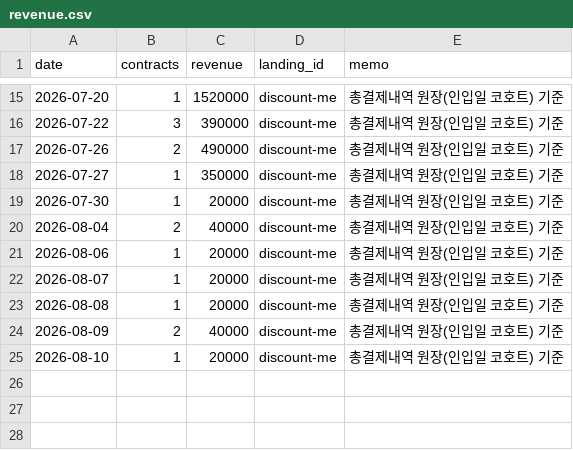
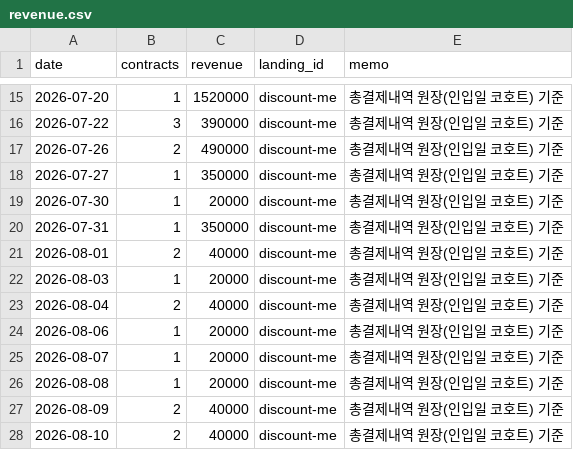
Before and after one commit to fgih304-netizen/fgih304-netizen.github.io, a CSV file: revenue.csv, drawn as a sheet; only a part is shown, gaps mark what is left out.

```diff
--- a/revenue.csv
+++ b/revenue.csv
@@ -19,2 +19,5 @@ date,contracts,revenue,landing_id,memo
 2026-07-30,1,20000,discount-me,총결제내역 원장(인입일 코호트) 기준
+2026-07-31,1,350000,discount-me,총결제내역 원장(인입일 코호트) 기준
+2026-08-01,2,40000,discount-me,총결제내역 원장(인입일 코호트) 기준
+2026-08-03,1,20000,discount-me,총결제내역 원장(인입일 코호트) 기준
 2026-08-04,2,40000,discount-me,총결제내역 원장(인입일 코호트) 기준
@@ -24,2 +27,2 @@ date,contracts,revenue,landing_id,memo
 2026-08-09,2,40000,discount-me,총결제내역 원장(인입일 코호트) 기준
-2026-08-10,1,20000,discount-me,총결제내역 원장(인입일 코호트) 기준
+2026-08-10,2,40000,discount-me,총결제내역 원장(인입일 코호트) 기준
```
Also changed, not shown: ab_payments.csv, ab_typeform.csv, 13 other files.
